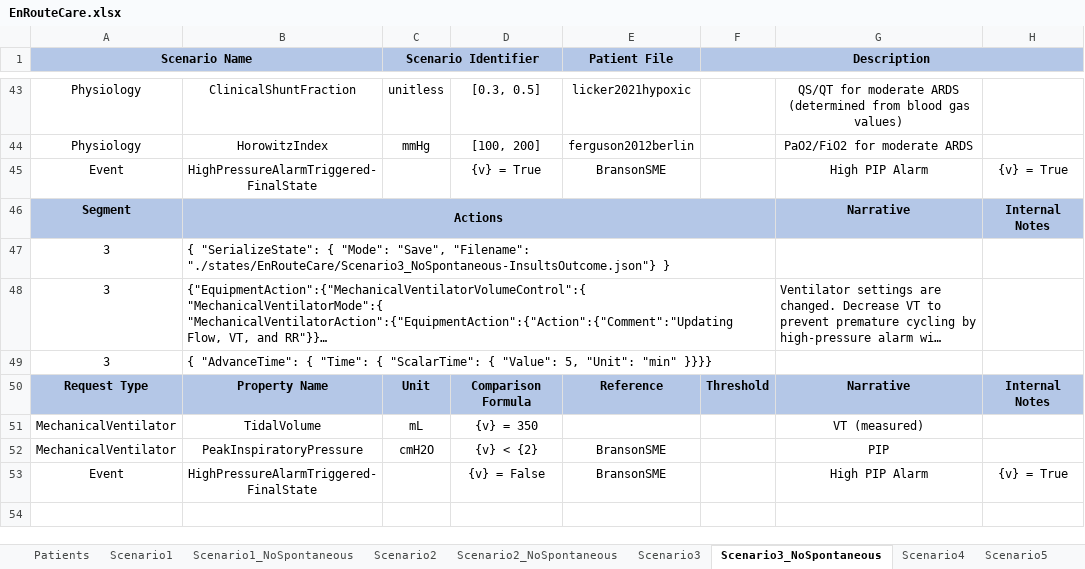
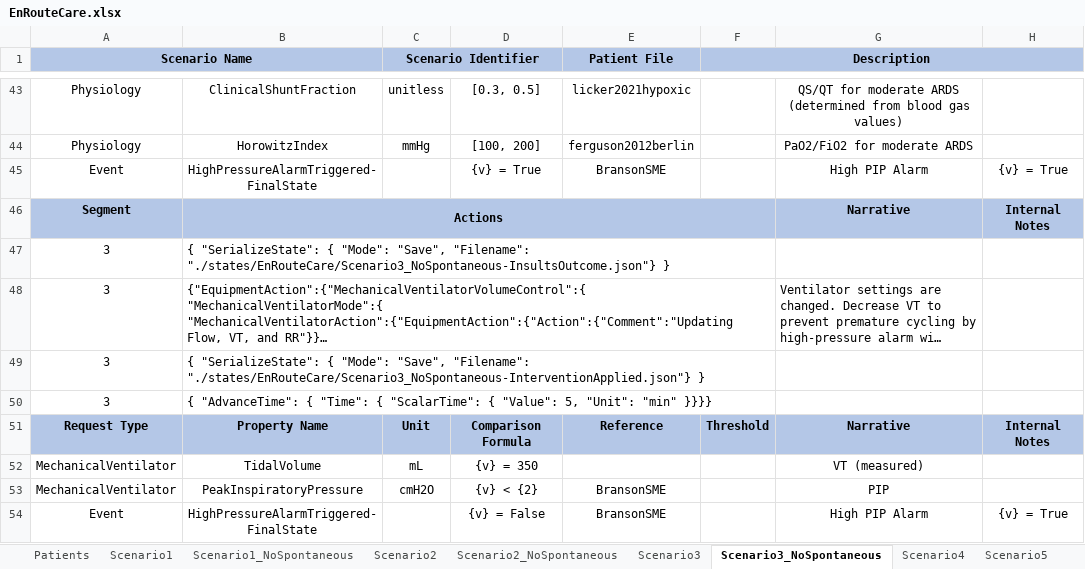
Before and after one commit to easeaico/pulse-go, an Excel workbook: data/human/adult/validation/Scenarios/EnRouteCare/EnRouteCare.xlsx, sheet Scenario3_NoSpontaneous, drawn as a sheet; only a part is shown, gaps mark what is left out; long unchanged cells end in …; values as stored, in another font and other column widths than the file's, no borders; the diff names each change by its address in the sheet, - before the commit and + after, or states it on an @@ line.

Commit message:
Added En Route Care Scenario 3 insults applied serialization back into automated script.

```diff
--- a/data/human/adult/validation/Scenarios/EnRouteCare/EnRouteCare.xlsx (sheet Scenario3_NoSpontaneous)
+++ b/data/human/adult/validation/Scenarios/EnRouteCare/EnRouteCare.xlsx (sheet Scenario3_NoSpontaneous)
+row 49: 3 | { "SerializeState": { "Mode": "Save", "Filename": "./states/EnRouteCare/Scenario3_NoSpontaneous-InterventionApplied.json"} }
```
Also changed, not shown: sheet Scenario3.
